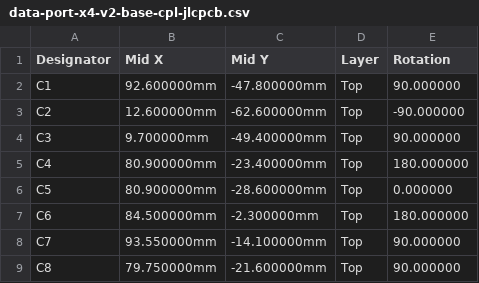
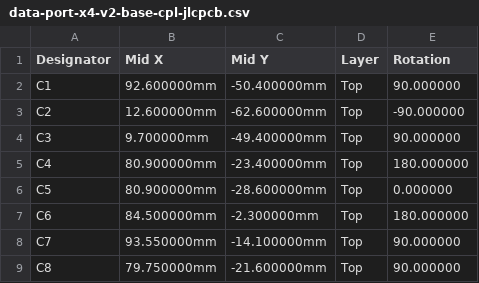
Before and after one commit to kartben/hw-testing-rack, a CSV file: electronics/data-port-x4-v2/fab/data-port-x4-v2-base-cpl-jlcpcb.csv, drawn as a sheet; only a part is shown.

```diff
--- a/electronics/data-port-x4-v2/fab/data-port-x4-v2-base-cpl-jlcpcb.csv
+++ b/electronics/data-port-x4-v2/fab/data-port-x4-v2-base-cpl-jlcpcb.csv
@@ -1,3 +1,3 @@
 Designator,Mid X,Mid Y,Layer,Rotation
-C1,92.600000mm,-47.800000mm,Top,90.000000
+C1,92.600000mm,-50.400000mm,Top,90.000000
 C2,12.600000mm,-62.600000mm,Top,-90.000000
```
Also changed, not shown: electronics/data-port-x4-v2/fab/data-port-x4-v2-cpl-jlcpcb.csv, electronics/data-port-x4-v2/fab/data-port-x4-v2-panel-cpl-jlcpcb.csv, 9 other files.
